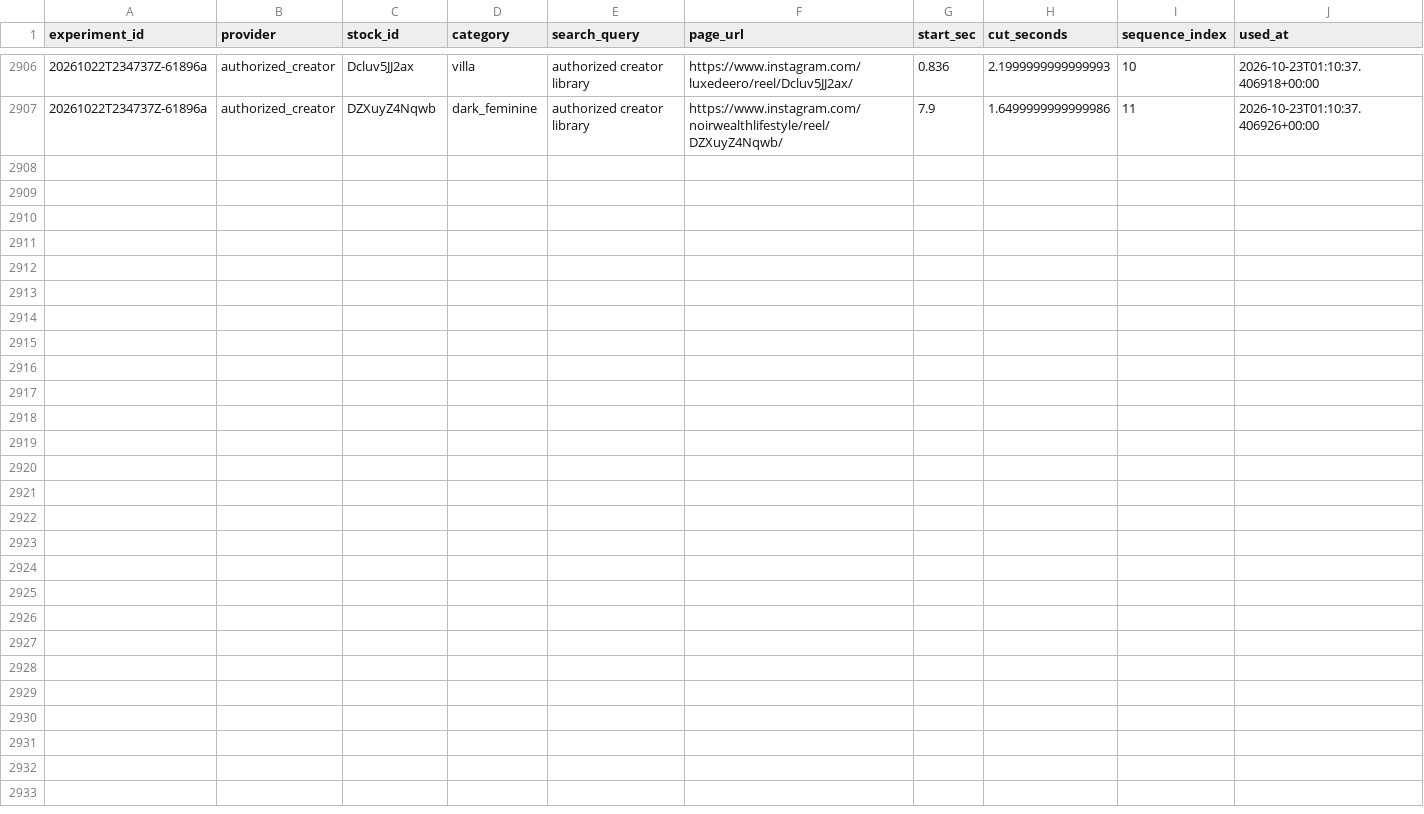
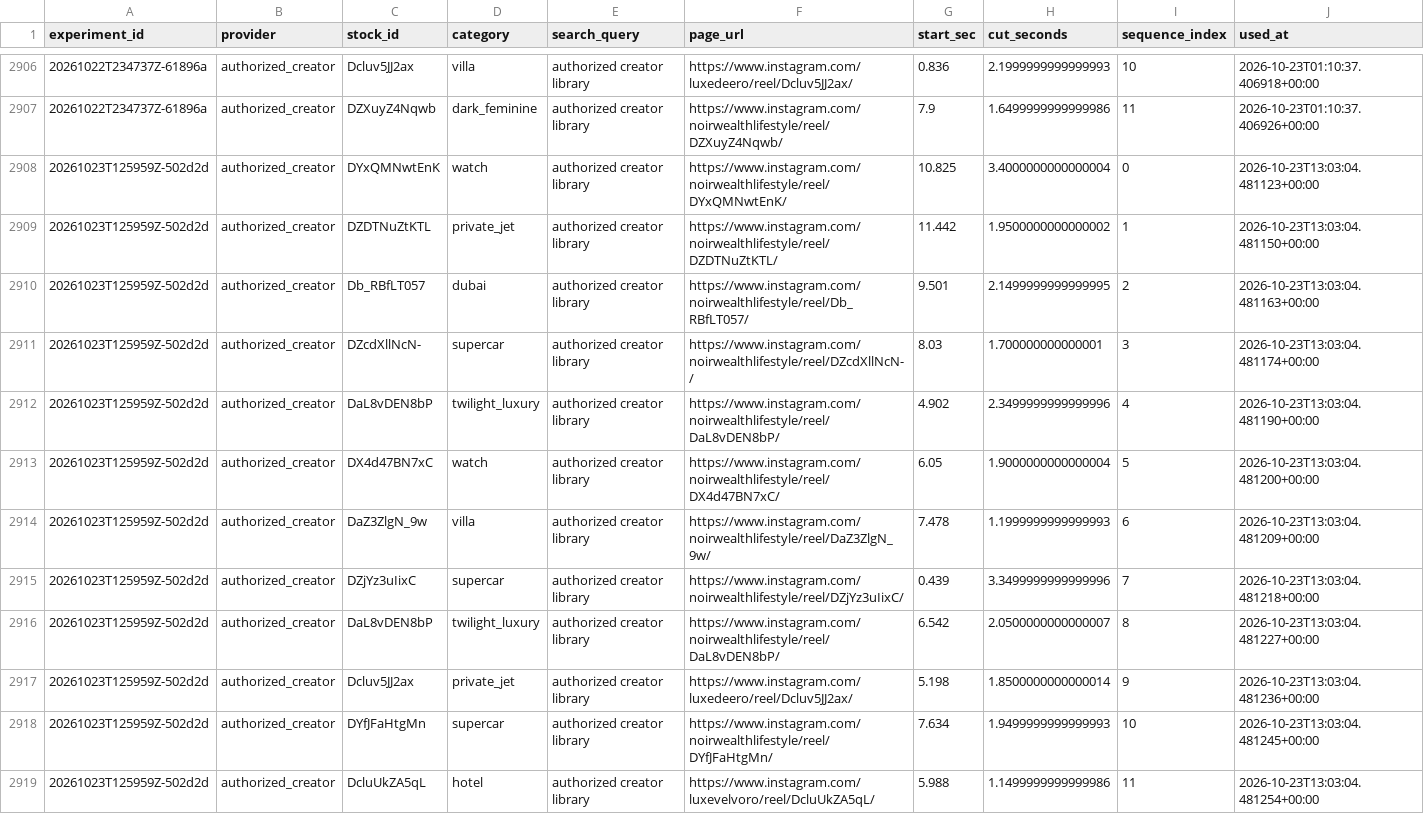
Before and after one commit to Wahb-tech/video-pipeline, a CSV file: data/used_stock.csv, drawn as a sheet; only a part is shown, gaps mark what is left out.

```diff
--- a/data/used_stock.csv
+++ b/data/used_stock.csv
@@ -2907 +2907,13 @@ experiment_id,provider,stock_id,category,search_query,page_url,start_sec,cut_sec
 20261022T234737Z-61896a,authorized_creator,DZXuyZ4Nqwb,dark_feminine,authorized creator library,https://www.instagram.com/noirwealthlifestyle/reel/DZXuyZ4Nqwb/,7.9,1.6499999999999986,11,2026-10-23T01:10:37.406926+00:00
+20261023T125959Z-502d2d,authorized_creator,DYxQMNwtEnK,watch,authorized creator library,https://www.instagram.com/noirwealthlifestyle/reel/DYxQMNwtEnK/,10.825,3.4000000000000004,0,2026-10-23T13:03:04.481123+00:00
+20261023T125959Z-502d2d,authorized_creator,DZDTNuZtKTL,private_jet,authorized creator library,https://www.instagram.com/noirwealthlifestyle/reel/DZDTNuZtKTL/,11.442,1.9500000000000002,1,2026-10-23T13:03:04.481150+00:00
+20261023T125959Z-502d2d,authorized_creator,Db_RBfLT057,dubai,authorized creator library,https://www.instagram.com/noirwealthlifestyle/reel/Db_RBfLT057/,9.501,2.1499999999999995,2,2026-10-23T13:03:04.481163+00:00
+20261023T125959Z-502d2d,authorized_creator,DZcdXllNcN-,supercar,authorized creator library,https://www.instagram.com/noirwealthlifestyle/reel/DZcdXllNcN-/,8.03,1.700000000000001,3,2026-10-23T13:03:04.481174+00:00
+20261023T125959Z-502d2d,authorized_creator,DaL8vDEN8bP,twilight_luxury,authorized creator library,https://www.instagram.com/noirwealthlifestyle/reel/DaL8vDEN8bP/,4.902,2.3499999999999996,4,2026-10-23T13:03:04.481190+00:00
+20261023T125959Z-502d2d,authorized_creator,DX4d47BN7xC,watch,authorized creator library,https://www.instagram.com/noirwealthlifestyle/reel/DX4d47BN7xC/,6.05,1.9000000000000004,5,2026-10-23T13:03:04.481200+00:00
+20261023T125959Z-502d2d,authorized_creator,DaZ3ZlgN_9w,villa,authorized creator library,https://www.instagram.com/noirwealthlifestyle/reel/DaZ3ZlgN_9w/,7.478,1.1999999999999993,6,2026-10-23T13:03:04.481209+00:00
+20261023T125959Z-502d2d,authorized_creator,DZjYz3uIixC,supercar,authorized creator library,https://www.instagram.com/noirwealthlifestyle/reel/DZjYz3uIixC/,0.439,3.3499999999999996,7,2026-10-23T13:03:04.481218+00:00
+20261023T125959Z-502d2d,authorized_creator,DaL8vDEN8bP,twilight_luxury,authorized creator library,https://www.instagram.com/noirwealthlifestyle/reel/DaL8vDEN8bP/,6.542,2.0500000000000007,8,2026-10-23T13:03:04.481227+00:00
+20261023T125959Z-502d2d,authorized_creator,Dcluv5JJ2ax,private_jet,authorized creator library,https://www.instagram.com/luxedeero/reel/Dcluv5JJ2ax/,5.198,1.8500000000000014,9,2026-10-23T13:03:04.481236+00:00
+20261023T125959Z-502d2d,authorized_creator,DYfJFaHtgMn,supercar,authorized creator library,https://www.instagram.com/noirwealthlifestyle/reel/DYfJFaHtgMn/,7.634,1.9499999999999993,10,2026-10-23T13:03:04.481245+00:00
+20261023T125959Z-502d2d,authorized_creator,DcluUkZA5qL,hotel,authorized creator library,https://www.instagram.com/luxevelvoro/reel/DcluUkZA5qL/,5.988,1.1499999999999986,11,2026-10-23T13:03:04.481254+00:00
```
Also changed, not shown: data/generated.csv.
